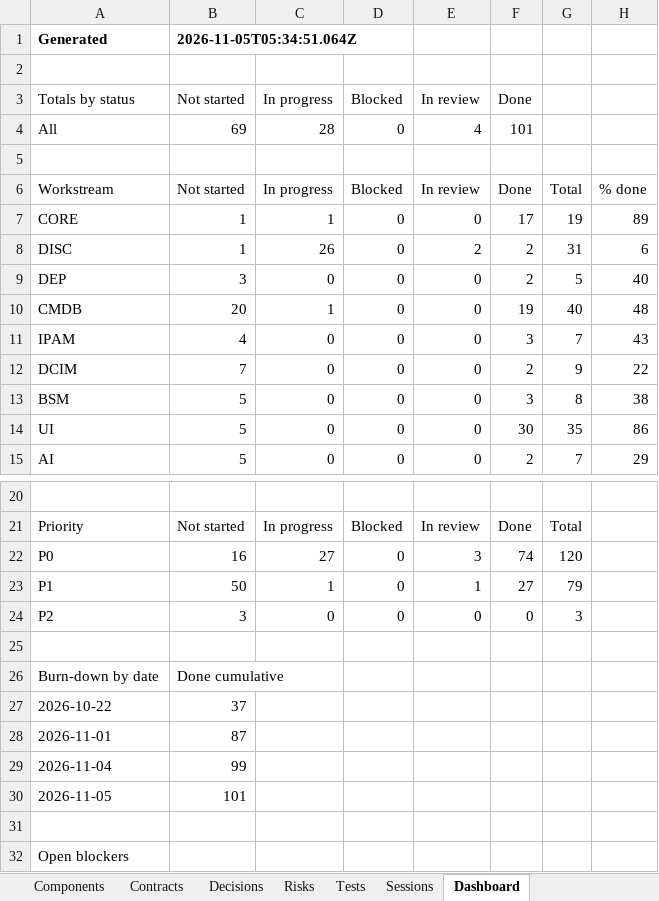
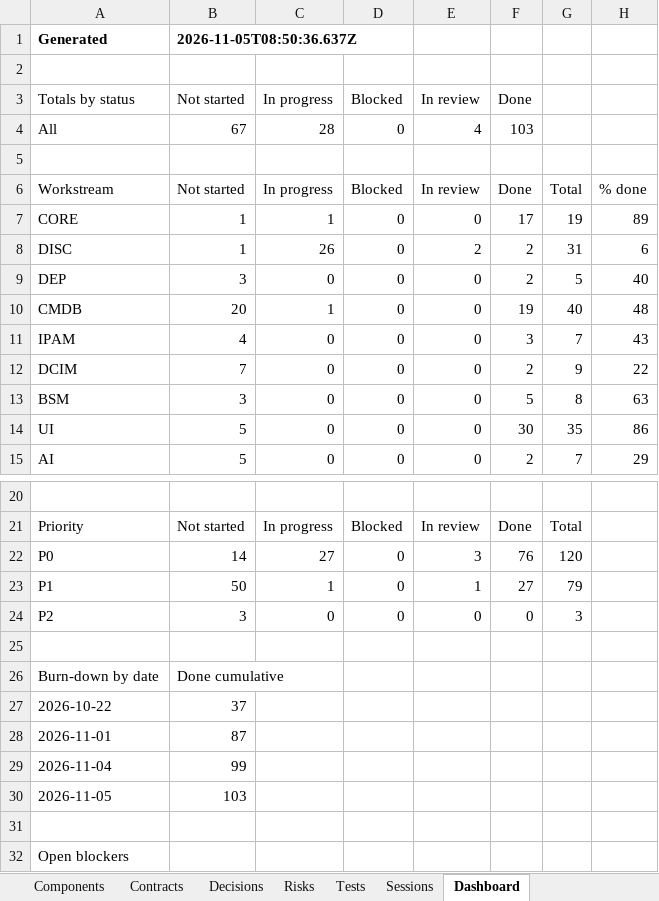
Before and after one commit to zakir80ac/OpenMap, an Excel workbook: tracker/OpenMap-Tracker.xlsx, sheet Dashboard, drawn as a sheet; only a part is shown, gaps mark what is left out; values as stored, in another font and other column widths than the file's, no borders; the diff names each change by its address in the sheet, - before the commit and + after, or states it on an @@ line.

```diff
--- a/tracker/OpenMap-Tracker.xlsx (sheet Dashboard)
+++ b/tracker/OpenMap-Tracker.xlsx (sheet Dashboard)
-B1 (Not started): 2026-11-05T05:34:51.064Z
+B1 (Not started): 2026-11-05T08:50:36.637Z
-B4 (Not started): 69
+B4 (Not started): 67
-F4 (Done): 101
+F4 (Done): 103
-B13 (Not started): 5
+B13 (Not started): 3
-F13 (Done): 3
+F13 (Done): 5
-H13: 38
+H13: 63
-B22 (Not started): 16
+B22 (Not started): 14
-F22 (Done): 74
+F22 (Done): 76
-B30 (Not started): 101
+B30 (Not started): 103
```
Also changed, not shown: sheet Tests, sheet Requirements, sheet Sessions, sheet Workstreams, 35 other files.
